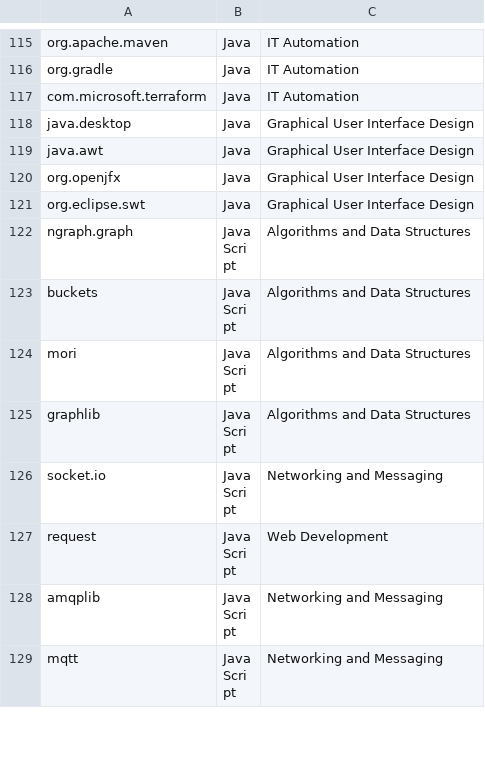
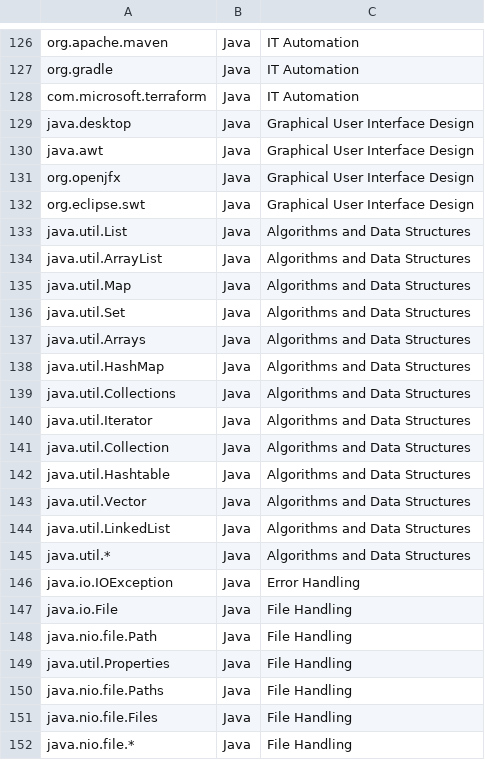
Before and after one commit to sapthasurendran/data-prep-lab, a CSV file: transforms/code/code_profiler/python/src/semantic-ruleset/ikb_model.csv, drawn as a sheet; only a part is shown, gaps mark what is left out; the shorter side is filled out with more unchanged rows; the diff covers the shown part only; the diff names each change by its address in the sheet, - before the commit and + after, or states it on an @@ line.

Commit message:
profiler integration
Signed-off-by: Pankaj Thorat <thorat.pankaj9@gmail.com>

```diff
--- a/transforms/code/code_profiler/python/src/semantic-ruleset/ikb_model.csv
+++ b/transforms/code/code_profiler/python/src/semantic-ruleset/ikb_model.csv
+row 133: java.util.List | Java | Algorithms and Data Structures
+row 134: java.util.ArrayList | Java | Algorithms and Data Structures
+row 135: java.util.Map | Java | Algorithms and Data Structures
+row 136: java.util.Set | Java | Algorithms and Data Structures
+row 137: java.util.Arrays | Java | Algorithms and Data Structures
+row 138: java.util.HashMap | Java | Algorithms and Data Structures
+row 139: java.util.Collections | Java | Algorithms and Data Structures
+row 140: java.util.Iterator | Java | Algorithms and Data Structures
+row 141: java.util.Collection | Java | Algorithms and Data Structures
+row 142: java.util.Hashtable | Java | Algorithms and Data Structures
+row 143: java.util.Vector | Java | Algorithms and Data Structures
+row 144: java.util.LinkedList | Java | Algorithms and Data Structures
+row 145: java.util.* | Java | Algorithms and Data Structures
+row 146: java.io.IOException | Java | Error Handling
+row 147: java.io.File | Java | File Handling
+row 148: java.nio.file.Path | Java | File Handling
+row 149: java.util.Properties | Java | File Handling
+row 150: java.nio.file.Paths | Java | File Handling
+row 151: java.nio.file.Files | Java | File Handling
+row 152: java.nio.file.* | Java | File Handling
```
Also changed, not shown: 43 added rows elsewhere in this file, 27 other files.
